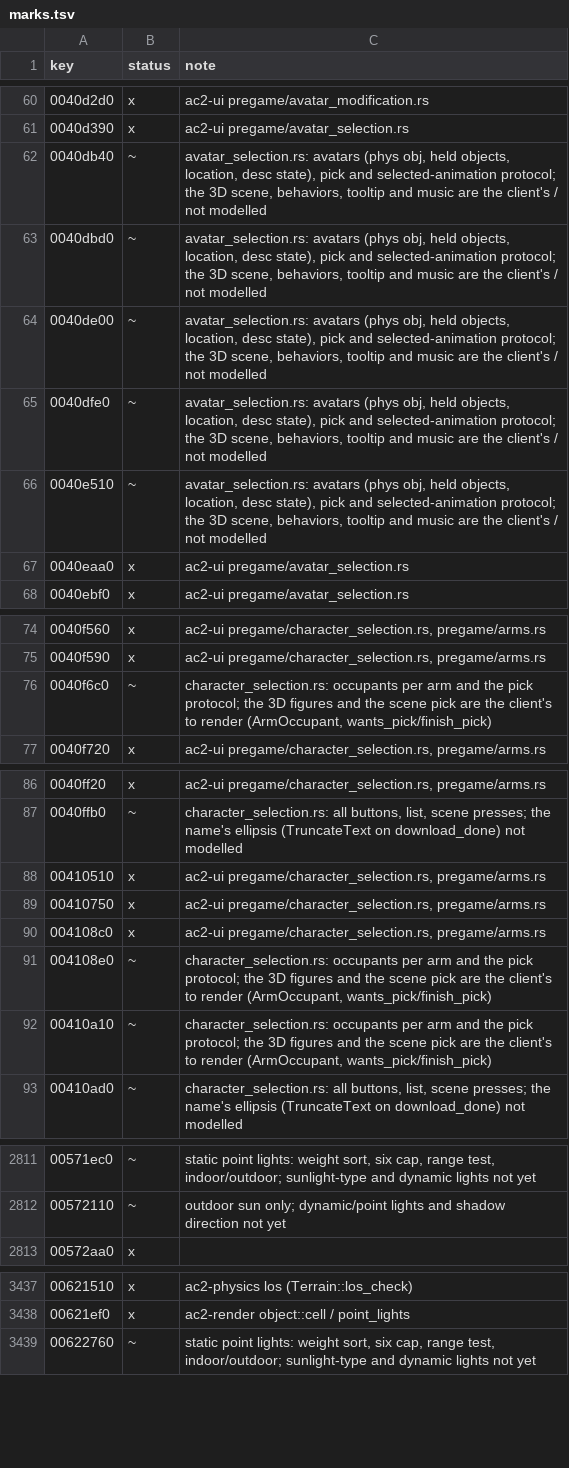
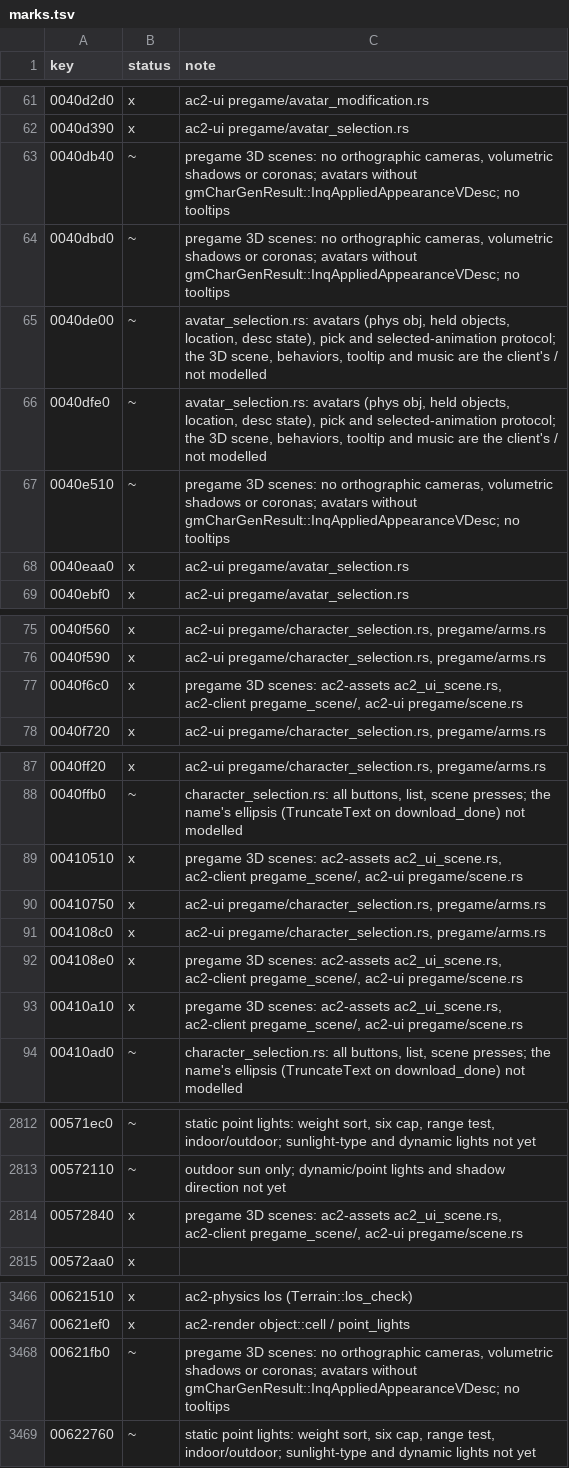
Before and after one commit to CrimsonMage/AC2_Rusted, a TSV file: docs/retail-catalog/marks.tsv, drawn as a sheet; only a part is shown, gaps mark what is left out; the diff covers the shown part only.

Commit message:
Pregame 3D scenes: UIScene viewports with arms, figures, avatars and picks
ac2-assets decodes UIScene (StreamPack, EntityDesc workbench names). ac2-ui lists
the shown viewports (UIElement_Viewport uiscene/camera) and exposes each screen's
viewport, the avatar under the pointer and the modification avatar's phys obj;
the modification camera reads the rotation slider at creation (InitCamera).
ac2-client pregame_scene loads scenes, EntityDesc chains, holding locations and
bodies on a worker, stands the arms and figures (AddPhysObjToArm), the avatar
line-up on the land mesh (InitEntities, modes 0x41000006/7, behaviour
0x41000005) and the modification avatar (InitCamera/UpdateCamera), lights them
(UIScene::Render, LightSource point lights), answers picks and the selected
animation's end, and PregameView draws each scene in its viewport among the UI
surfaces (UIViewportObject::Render). ac2-gpu: SceneObject point lights,
UiOverlay::draw_range.

```diff
--- a/docs/retail-catalog/marks.tsv
+++ b/docs/retail-catalog/marks.tsv
@@ -61,7 +62,7 @@ key	status	note
 0040d390	x	ac2-ui pregame/avatar_selection.rs
-0040db40	~	avatar_selection.rs: avatars (phys obj, held objects, location, desc state), pick and selected-animation protocol; the 3D scene, behaviors, tooltip and music are the client's / not modelled
-0040dbd0	~	avatar_selection.rs: avatars (phys obj, held objects, location, desc state), pick and selected-animation protocol; the 3D scene, behaviors, tooltip and music are the client's / not modelled
+0040db40	~	pregame 3D scenes: no orthographic cameras, volumetric shadows or coronas; avatars without gmCharGenResult::InqAppliedAppearanceVDesc; no tooltips
+0040dbd0	~	pregame 3D scenes: no orthographic cameras, volumetric shadows or coronas; avatars without gmCharGenResult::InqAppliedAppearanceVDesc; no tooltips
 0040de00	~	avatar_selection.rs: avatars (phys obj, held objects, location, desc state), pick and selected-animation protocol; the 3D scene, behaviors, tooltip and music are the client's / not modelled
 0040dfe0	~	avatar_selection.rs: avatars (phys obj, held objects, location, desc state), pick and selected-animation protocol; the 3D scene, behaviors, tooltip and music are the client's / not modelled
-0040e510	~	avatar_selection.rs: avatars (phys obj, held objects, location, desc state), pick and selected-animation protocol; the 3D scene, behaviors, tooltip and music are the client's / not modelled
+0040e510	~	pregame 3D scenes: no orthographic cameras, volumetric shadows or coronas; avatars without gmCharGenResult::InqAppliedAppearanceVDesc; no tooltips
 0040eaa0	x	ac2-ui pregame/avatar_selection.rs
@@ -75,3 +76,3 @@ key	status	note
 0040f590	x	ac2-ui pregame/character_selection.rs, pregame/arms.rs
-0040f6c0	~	character_selection.rs: occupants per arm and the pick protocol; the 3D figures and the scene pick are the client's to render (ArmOccupant, wants_pick/finish_pick)
+0040f6c0	x	pregame 3D scenes: ac2-assets ac2_ui_scene.rs, ac2-client pregame_scene/, ac2-ui pregame/scene.rs
 0040f720	x	ac2-ui pregame/character_selection.rs, pregame/arms.rs
@@ -87,7 +88,7 @@ key	status	note
 0040ffb0	~	character_selection.rs: all buttons, list, scene presses; the name's ellipsis (TruncateText on download_done) not modelled
-00410510	x	ac2-ui pregame/character_selection.rs, pregame/arms.rs
+00410510	x	pregame 3D scenes: ac2-assets ac2_ui_scene.rs, ac2-client pregame_scene/, ac2-ui pregame/scene.rs
 00410750	x	ac2-ui pregame/character_selection.rs, pregame/arms.rs
 004108c0	x	ac2-ui pregame/character_selection.rs, pregame/arms.rs
-004108e0	~	character_selection.rs: occupants per arm and the pick protocol; the 3D figures and the scene pick are the client's to render (ArmOccupant, wants_pick/finish_pick)
-00410a10	~	character_selection.rs: occupants per arm and the pick protocol; the 3D figures and the scene pick are the client's to render (ArmOccupant, wants_pick/finish_pick)
+004108e0	x	pregame 3D scenes: ac2-assets ac2_ui_scene.rs, ac2-client pregame_scene/, ac2-ui pregame/scene.rs
+00410a10	x	pregame 3D scenes: ac2-assets ac2_ui_scene.rs, ac2-client pregame_scene/, ac2-ui pregame/scene.rs
 00410ad0	~	character_selection.rs: all buttons, list, scene presses; the name's ellipsis (TruncateText on download_done) not modelled
@@ -2812,2 +2813,3 @@ key	status	note
 00572110	~	outdoor sun only; dynamic/point lights and shadow direction not yet
+00572840	x	pregame 3D scenes: ac2-assets ac2_ui_scene.rs, ac2-client pregame_scene/, ac2-ui pregame/scene.rs
 00572aa0	x	
@@ -3438,2 +3467,3 @@ key	status	note
 00621ef0	x	ac2-render object::cell / point_lights
+00621fb0	~	pregame 3D scenes: no orthographic cameras, volumetric shadows or coronas; avatars without gmCharGenResult::InqAppliedAppearanceVDesc; no tooltips
 00622760	~	static point lights: weight sort, six cap, range test, indoor/outdoor; sunlight-type and dynamic lights not yet
```
Also changed, not shown: 30 added rows and 8 edited cells elsewhere in this file, 27 other files.
